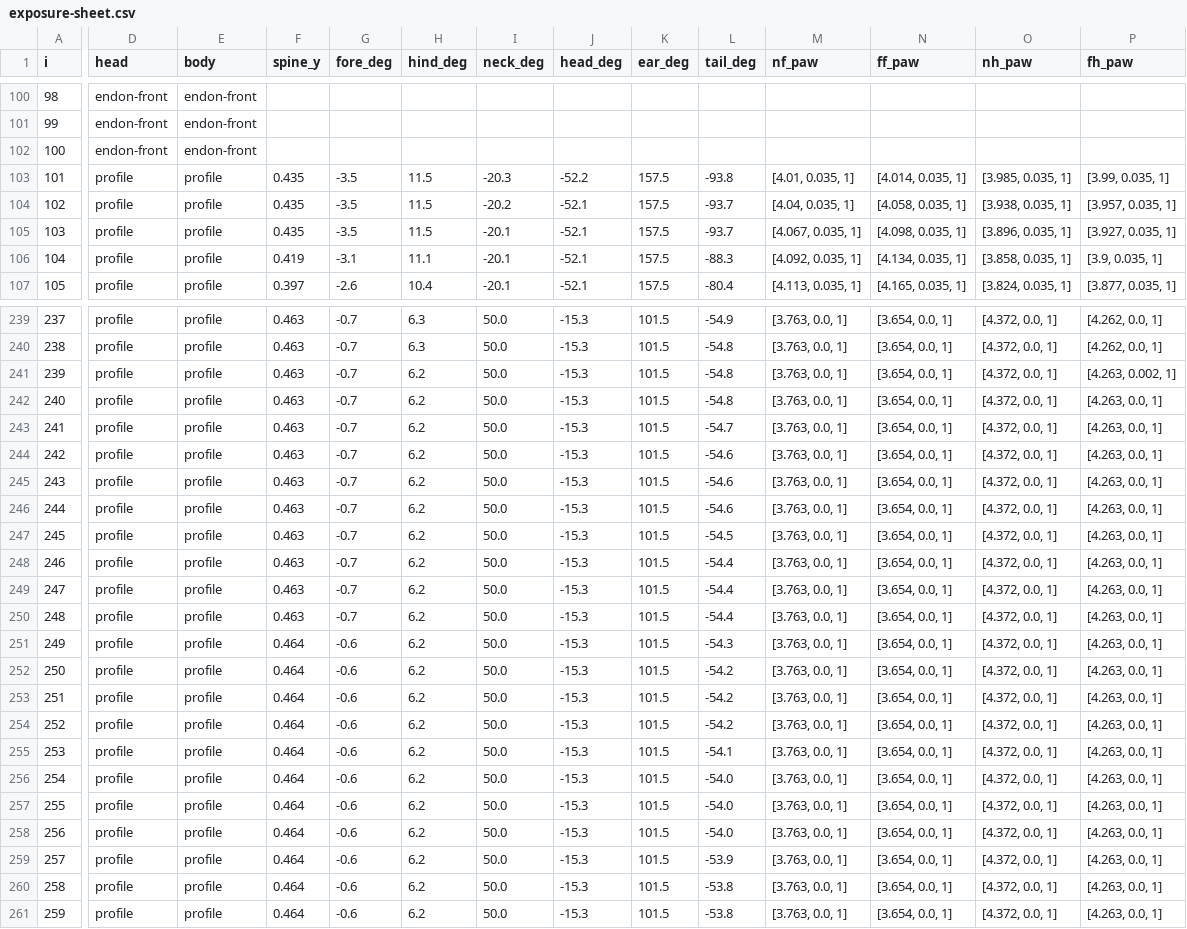
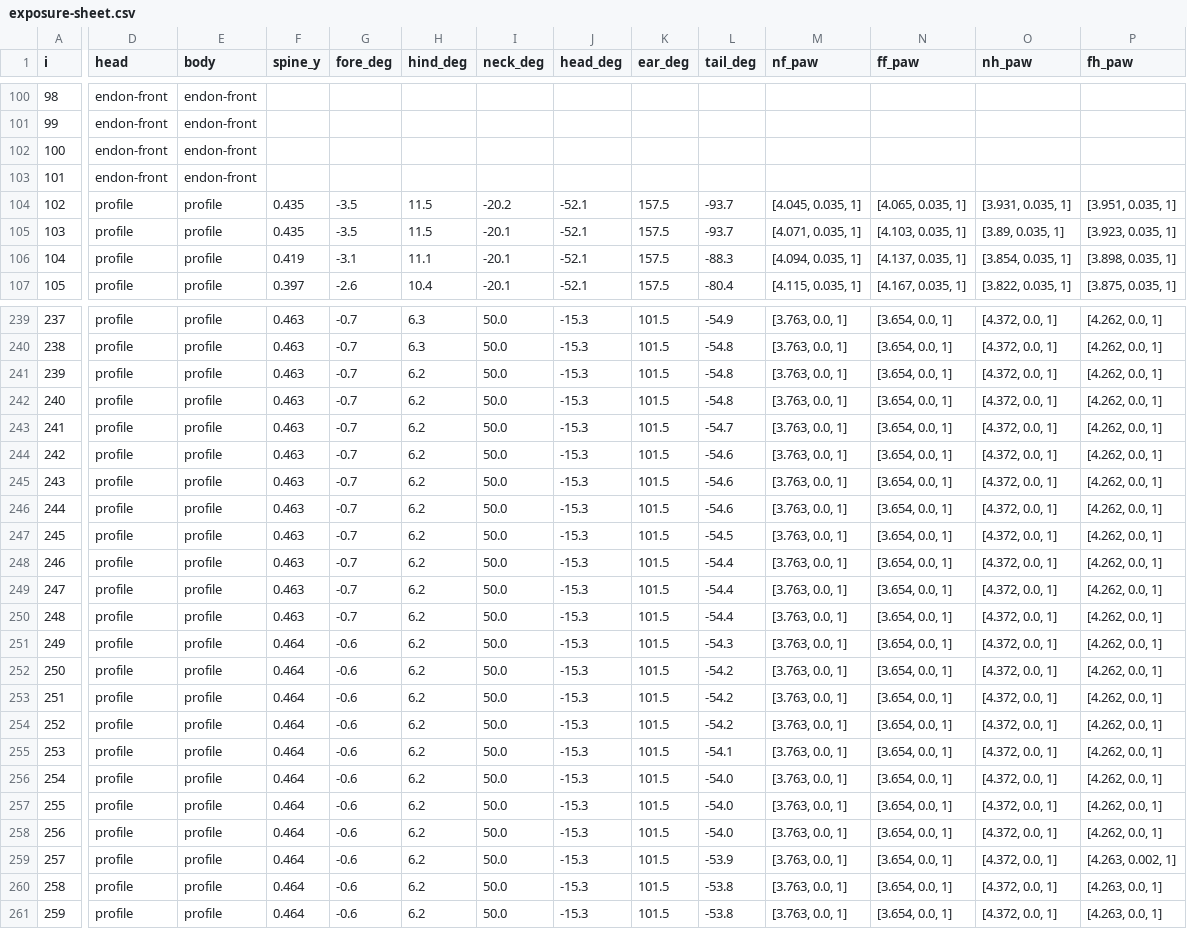
Before and after one commit to hartswf0/bolas, a CSV file: paeleo/handmade/02-reiniger/exposure-sheet.csv, drawn as a sheet; only a part is shown, gaps mark what is left out; the diff covers the shown part only; the diff names each change by its address in the sheet, - before the commit and + after, or states it on an @@ line.

```diff
--- a/paeleo/handmade/02-reiniger/exposure-sheet.csv
+++ b/paeleo/handmade/02-reiniger/exposure-sheet.csv
-D103 (head): profile
+D103 (head): endon-front
-E103 (body): profile
+E103 (body): endon-front
-F103 (spine_y): 0.435
+F103 (spine_y): (empty)
-G103 (fore_deg): -3.5
+G103 (fore_deg): (empty)
-H103 (hind_deg): 11.5
+H103 (hind_deg): (empty)
-I103 (neck_deg): -20.3
+I103 (neck_deg): (empty)
-J103 (head_deg): -52.2
+J103 (head_deg): (empty)
-K103 (ear_deg): 157.5
+K103 (ear_deg): (empty)
-L103 (tail_deg): -93.8
+L103 (tail_deg): (empty)
-M103 (nf_paw): [4.01, 0.035, 1]
+M103 (nf_paw): (empty)
-N103 (ff_paw): [4.014, 0.035, 1]
+N103 (ff_paw): (empty)
-O103 (nh_paw): [3.985, 0.035, 1]
+O103 (nh_paw): (empty)
-P103 (fh_paw): [3.99, 0.035, 1]
+P103 (fh_paw): (empty)
-M104 (nf_paw): [4.04, 0.035, 1]
+M104 (nf_paw): [4.045, 0.035, 1]
-N104 (ff_paw): [4.058, 0.035, 1]
+N104 (ff_paw): [4.065, 0.035, 1]
-O104 (nh_paw): [3.938, 0.035, 1]
+O104 (nh_paw): [3.931, 0.035, 1]
-P104 (fh_paw): [3.957, 0.035, 1]
+P104 (fh_paw): [3.951, 0.035, 1]
-M105 (nf_paw): [4.067, 0.035, 1]
+M105 (nf_paw): [4.071, 0.035, 1]
-N105 (ff_paw): [4.098, 0.035, 1]
+N105 (ff_paw): [4.103, 0.035, 1]
-O105 (nh_paw): [3.896, 0.035, 1]
+O105 (nh_paw): [3.89, 0.035, 1]
-P105 (fh_paw): [3.927, 0.035, 1]
+P105 (fh_paw): [3.923, 0.035, 1]
-M106 (nf_paw): [4.092, 0.035, 1]
+M106 (nf_paw): [4.094, 0.035, 1]
-N106 (ff_paw): [4.134, 0.035, 1]
+N106 (ff_paw): [4.137, 0.035, 1]
-O106 (nh_paw): [3.858, 0.035, 1]
+O106 (nh_paw): [3.854, 0.035, 1]
-P106 (fh_paw): [3.9, 0.035, 1]
+P106 (fh_paw): [3.898, 0.035, 1]
-M107 (nf_paw): [4.113, 0.035, 1]
+M107 (nf_paw): [4.115, 0.035, 1]
-N107 (ff_paw): [4.165, 0.035, 1]
+N107 (ff_paw): [4.167, 0.035, 1]
-O107 (nh_paw): [3.824, 0.035, 1]
+O107 (nh_paw): [3.822, 0.035, 1]
-P107 (fh_paw): [3.877, 0.035, 1]
+P107 (fh_paw): [3.875, 0.035, 1]
-P241 (fh_paw): [4.263, 0.002, 1]
+P241 (fh_paw): [4.262, 0.0, 1]
-P242:P258 (fh_paw): [4.263, 0.0, 1]
+P242:P258 (fh_paw): [4.262, 0.0, 1]
-P259 (fh_paw): [4.263, 0.0, 1]
+P259 (fh_paw): [4.263, 0.002, 1]
```
Also changed, not shown: 80 edited cells elsewhere in this file, 13 other files.
